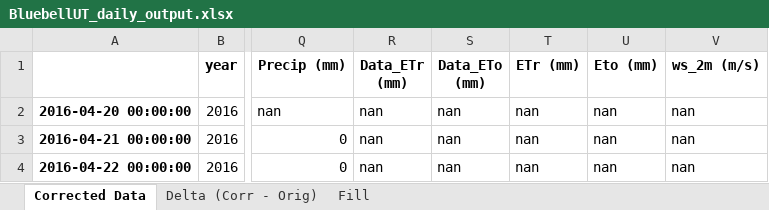
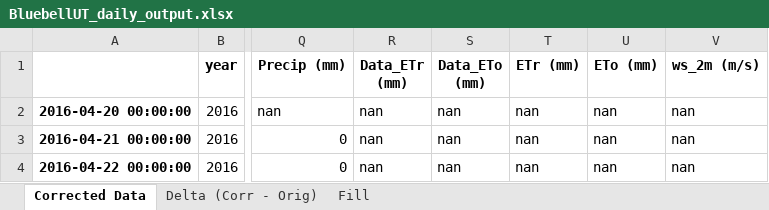
Before and after one commit to WSWUP/gridwxcomp, an Excel workbook: gridwxcomp/example_data/BluebellUT_daily_output.xlsx, sheet Corrected Data, drawn as a sheet; only a part is shown, gaps mark what is left out; values as stored, in another font and other column widths than the file's, no borders; the diff names each change by its address in the sheet, - before the commit and + after, or states it on an @@ line.

Commit message:
fixes #11 ETo header in example data

```diff
--- a/gridwxcomp/example_data/BluebellUT_daily_output.xlsx (sheet Corrected Data)
+++ b/gridwxcomp/example_data/BluebellUT_daily_output.xlsx (sheet Corrected Data)
-U1: Eto (mm)
+U1: ETo (mm)
```
Also changed, not shown: gridwxcomp/example_data/BedrockCO_Daily_output.xlsx, gridwxcomp/example_data/CastleValleyUT_daily_output.xlsx, 1 other file.
